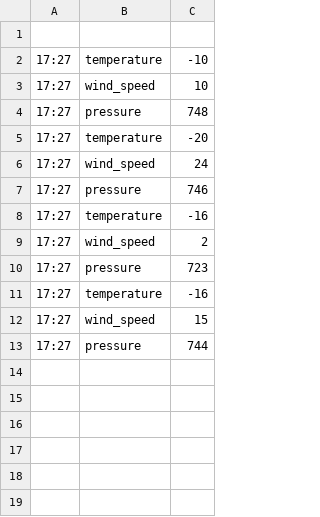
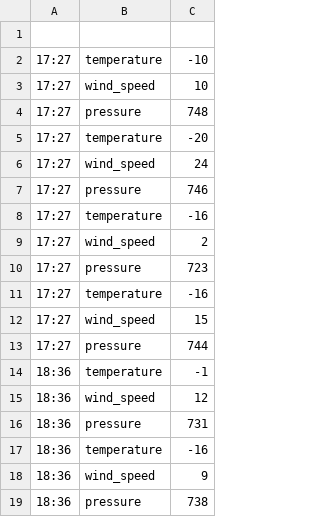
Before and after one commit to arumarov/PythonApp, a CSV file: App2/log.csv, drawn as a sheet; the diff names each change by its address in the sheet, - before the commit and + after, or states it on an @@ line.

```diff
--- a/App2/log.csv
+++ b/App2/log.csv
+row 14: 18:36 | temperature | -1
+row 15: 18:36 | wind_speed | 12
+row 16: 18:36 | pressure | 731
+row 17: 18:36 | temperature | -16
+row 18: 18:36 | wind_speed | 9
+row 19: 18:36 | pressure | 738
```
Also changed, not shown: 3 other files.
